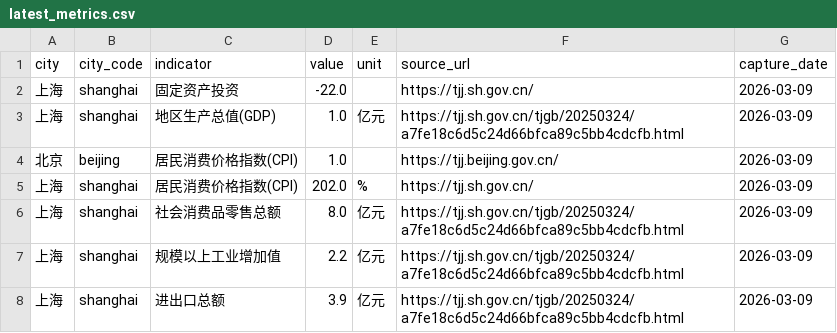
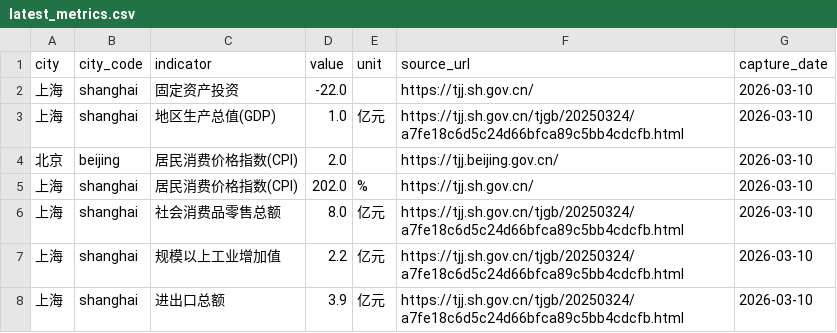
Before and after one commit to verymark/bj-sh-dashboard, a CSV file: data/latest_metrics.csv, drawn as a sheet.

```diff
--- a/data/latest_metrics.csv
+++ b/data/latest_metrics.csv
@@ -1,8 +1,8 @@
 city,city_code,indicator,value,unit,source_url,capture_date
-上海,shanghai,固定资产投资,-22.0,,https://tjj.sh.gov.cn/,2026-03-09
-上海,shanghai,地区生产总值(GDP),1.0,亿元,https://tjj.sh.gov.cn/tjgb/20250324/a7fe18c6d5c24d66bfca89c5bb4cdcfb.html,2026-03-09
-北京,beijing,居民消费价格指数(CPI),1.0,,https://tjj.beijing.gov.cn/,2026-03-09
-上海,shanghai,居民消费价格指数(CPI),202.0,%,https://tjj.sh.gov.cn/,2026-03-09
-上海,shanghai,社会消费品零售总额,8.0,亿元,https://tjj.sh.gov.cn/tjgb/20250324/a7fe18c6d5c24d66bfca89c5bb4cdcfb.html,2026-03-09
-上海,shanghai,规模以上工业增加值,2.2,亿元,https://tjj.sh.gov.cn/tjgb/20250324/a7fe18c6d5c24d66bfca89c5bb4cdcfb.html,2026-03-09
-上海,shanghai,进出口总额,3.9,亿元,https://tjj.sh.gov.cn/tjgb/20250324/a7fe18c6d5c24d66bfca89c5bb4cdcfb.html,2026-03-09
+上海,shanghai,固定资产投资,-22.0,,https://tjj.sh.gov.cn/,2026-03-10
+上海,shanghai,地区生产总值(GDP),1.0,亿元,https://tjj.sh.gov.cn/tjgb/20250324/a7fe18c6d5c24d66bfca89c5bb4cdcfb.html,2026-03-10
+北京,beijing,居民消费价格指数(CPI),2.0,,https://tjj.beijing.gov.cn/,2026-03-10
+上海,shanghai,居民消费价格指数(CPI),202.0,%,https://tjj.sh.gov.cn/,2026-03-10
+上海,shanghai,社会消费品零售总额,8.0,亿元,https://tjj.sh.gov.cn/tjgb/20250324/a7fe18c6d5c24d66bfca89c5bb4cdcfb.html,2026-03-10
+上海,shanghai,规模以上工业增加值,2.2,亿元,https://tjj.sh.gov.cn/tjgb/20250324/a7fe18c6d5c24d66bfca89c5bb4cdcfb.html,2026-03-10
+上海,shanghai,进出口总额,3.9,亿元,https://tjj.sh.gov.cn/tjgb/20250324/a7fe18c6d5c24d66bfca89c5bb4cdcfb.html,2026-03-10
```
Also changed, not shown: data/history.csv, 2 other files.
